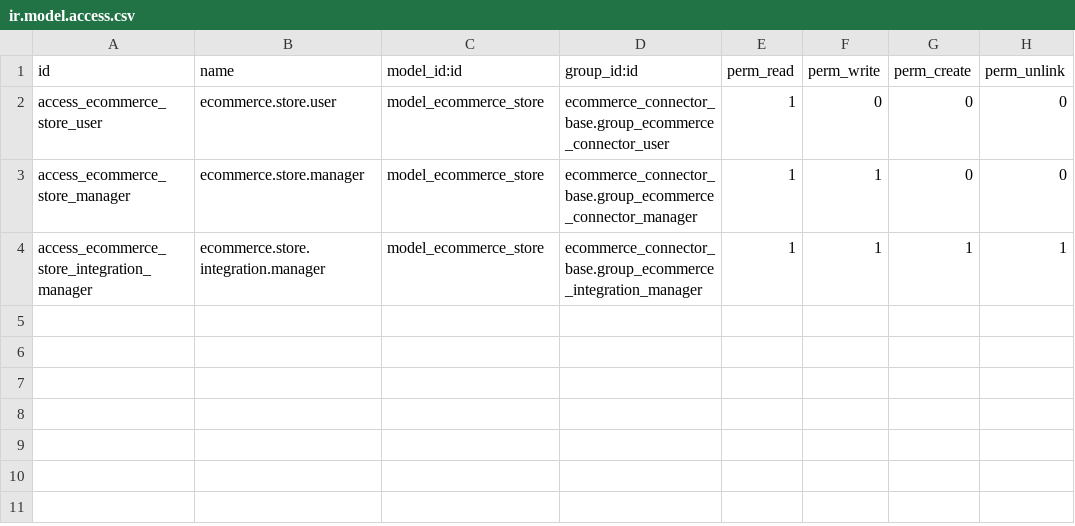
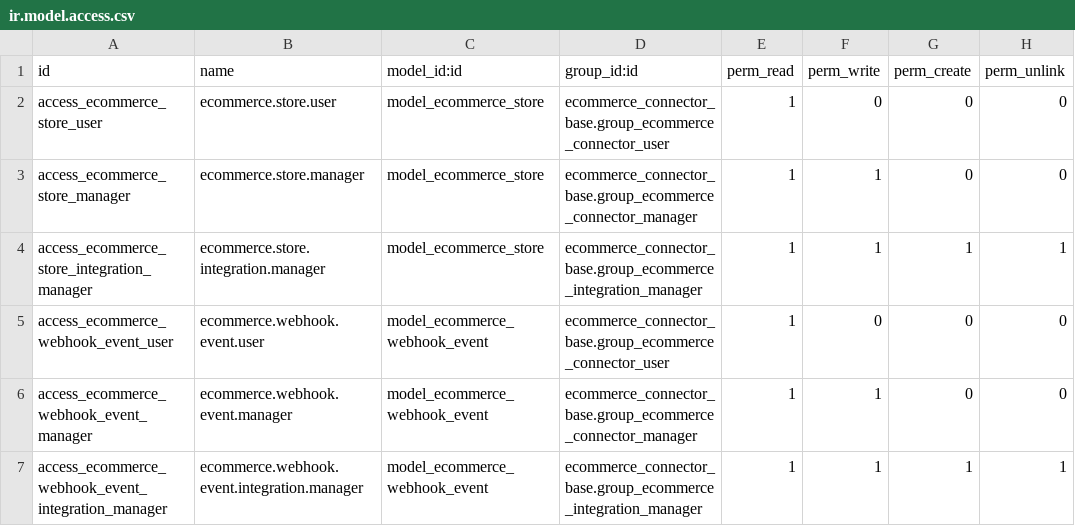
Before and after one commit to StevenBahaa/odoo18-ecommerce-sales-sync, a CSV file: ecommerce_connector_base/security/ir.model.access.csv, drawn as a sheet.

Commit message:
Add webhook controller and raw event logging

```diff
--- a/ecommerce_connector_base/security/ir.model.access.csv
+++ b/ecommerce_connector_base/security/ir.model.access.csv
@@ -4 +4,4 @@ access_ecommerce_store_manager,ecommerce.store.manager,model_ecommerce_store,eco
 access_ecommerce_store_integration_manager,ecommerce.store.integration.manager,model_ecommerce_store,ecommerce_connector_base.group_ecommerce_integration_manager,1,1,1,1
+access_ecommerce_webhook_event_user,ecommerce.webhook.event.user,model_ecommerce_webhook_event,ecommerce_connector_base.group_ecommerce_connector_user,1,0,0,0
+access_ecommerce_webhook_event_manager,ecommerce.webhook.event.manager,model_ecommerce_webhook_event,ecommerce_connector_base.group_ecommerce_connector_manager,1,1,0,0
+access_ecommerce_webhook_event_integration_manager,ecommerce.webhook.event.integration.manager,model_ecommerce_webhook_event,ecommerce_connector_base.group_ecommerce_integration_manager,1,1,1,1
```
Also changed, not shown: 7 other files.
